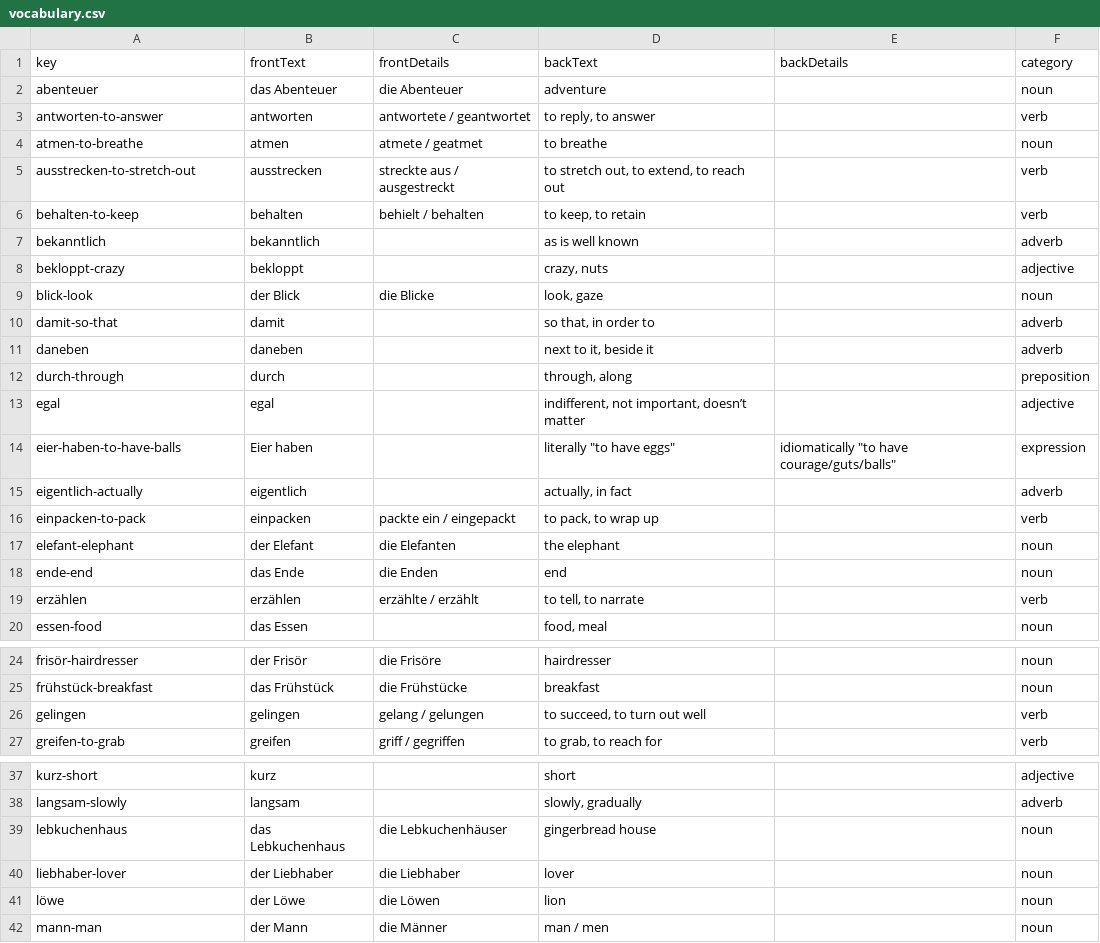
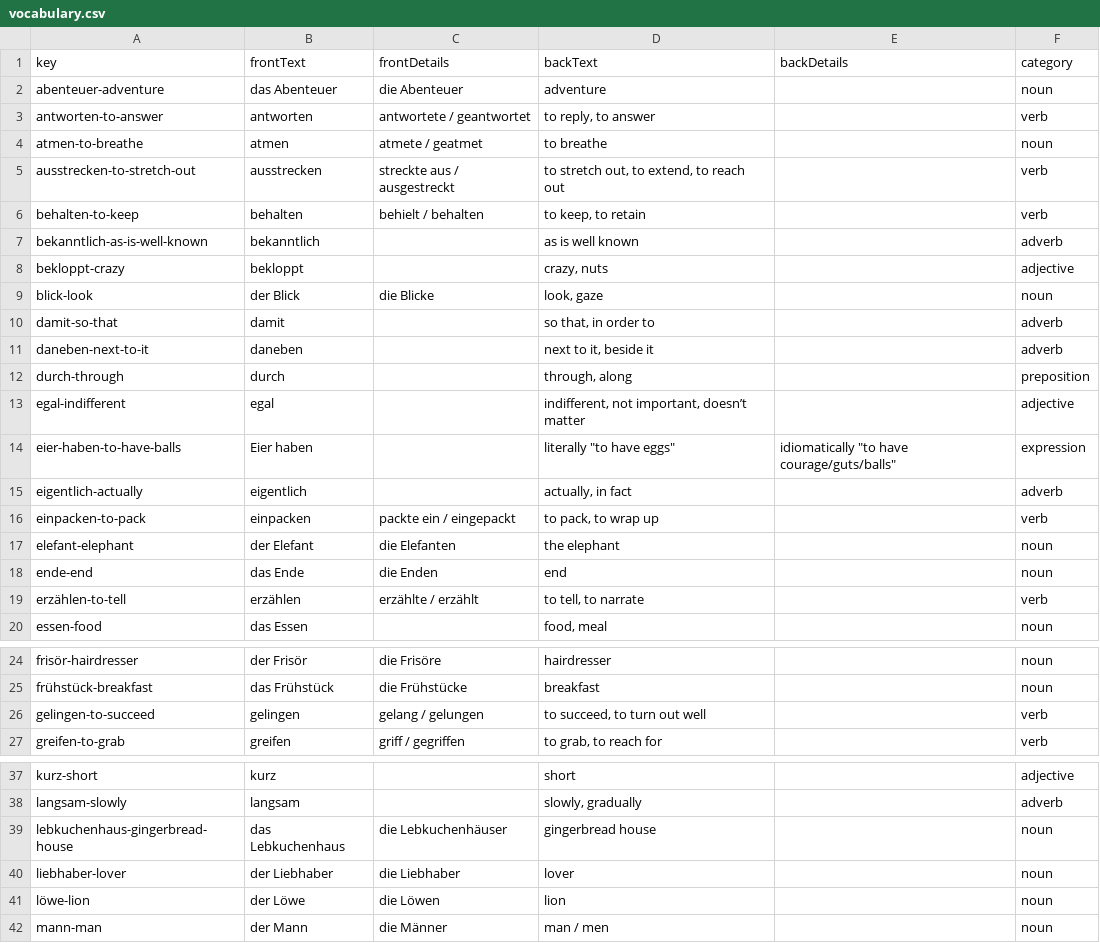
Before and after one commit to funnygerman/wortschatz, a CSV file: en/data/vocabulary.csv, drawn as a sheet; only a part is shown, gaps mark what is left out; the diff covers the shown part only.

```diff
--- a/en/data/vocabulary.csv
+++ b/en/data/vocabulary.csv
@@ -1,3 +1,3 @@
 key;frontText;frontDetails;backText;backDetails;category
-abenteuer;das Abenteuer;die Abenteuer;adventure;;noun
+abenteuer-adventure;das Abenteuer;die Abenteuer;adventure;;noun
 antworten-to-answer;antworten;antwortete / geantwortet;to reply, to answer;;verb
@@ -6,3 +6,3 @@ ausstrecken-to-stretch-out;ausstrecken;streckte aus / ausgestreckt;to stretch ou
 behalten-to-keep;behalten;behielt / behalten;to keep, to retain;;verb
-bekanntlich;bekanntlich;;as is well known;;adverb
+bekanntlich-as-is-well-known;bekanntlich;;as is well known;;adverb
 bekloppt-crazy;bekloppt;;crazy, nuts;;adjective
@@ -10,5 +10,5 @@ blick-look;der Blick;die Blicke;look, gaze;;noun
 damit-so-that;damit;;so that, in order to;;adverb
-daneben;daneben;;next to it, beside it;;adverb
+daneben-next-to-it;daneben;;next to it, beside it;;adverb
 durch-through;durch;;through, along;;preposition
-egal;egal;;indifferent, not important, doesn’t matter;;adjective
+egal-indifferent;egal;;indifferent, not important, doesn’t matter;;adjective
 eier-haben-to-have-balls;Eier haben;;"literally ""to have eggs""";"idiomatically ""to have courage/guts/balls""";expression
@@ -18,3 +18,3 @@ elefant-elephant;der Elefant;die Elefanten;the elephant;;noun
 ende-end;das Ende;die Enden;end;;noun
-erzählen;erzählen;erzählte / erzählt;to tell, to narrate;;verb
+erzählen-to-tell;erzählen;erzählte / erzählt;to tell, to narrate;;verb
 essen-food;das Essen;;food, meal;;noun
@@ -25,3 +25,3 @@ frisör-hairdresser;der Frisör;die Frisöre;hairdresser;;noun
 frühstück-breakfast;das Frühstück;die Frühstücke;"breakfast";;noun
-gelingen;gelingen;gelang / gelungen;to succeed, to turn out well;;verb
+gelingen-to-succeed;gelingen;gelang / gelungen;to succeed, to turn out well;;verb
 greifen-to-grab;greifen;griff / gegriffen;to grab, to reach for;;verb
@@ -38,5 +38,5 @@ kurz-short;kurz;;short;;adjective
 langsam-slowly;langsam;;"slowly, gradually";;adverb
-lebkuchenhaus;das Lebkuchenhaus;die Lebkuchenhäuser;gingerbread house;;noun
+lebkuchenhaus-gingerbread-house;das Lebkuchenhaus;die Lebkuchenhäuser;gingerbread house;;noun
 liebhaber-lover;der Liebhaber;die Liebhaber;lover;;noun
-löwe;der Löwe;die Löwen;lion;;noun
+löwe-lion;der Löwe;die Löwen;lion;;noun
 mann-man;der Mann;die Männer;man / men;;noun
```
Also changed, not shown: 2 edited cells elsewhere in this file, 33 other files.
